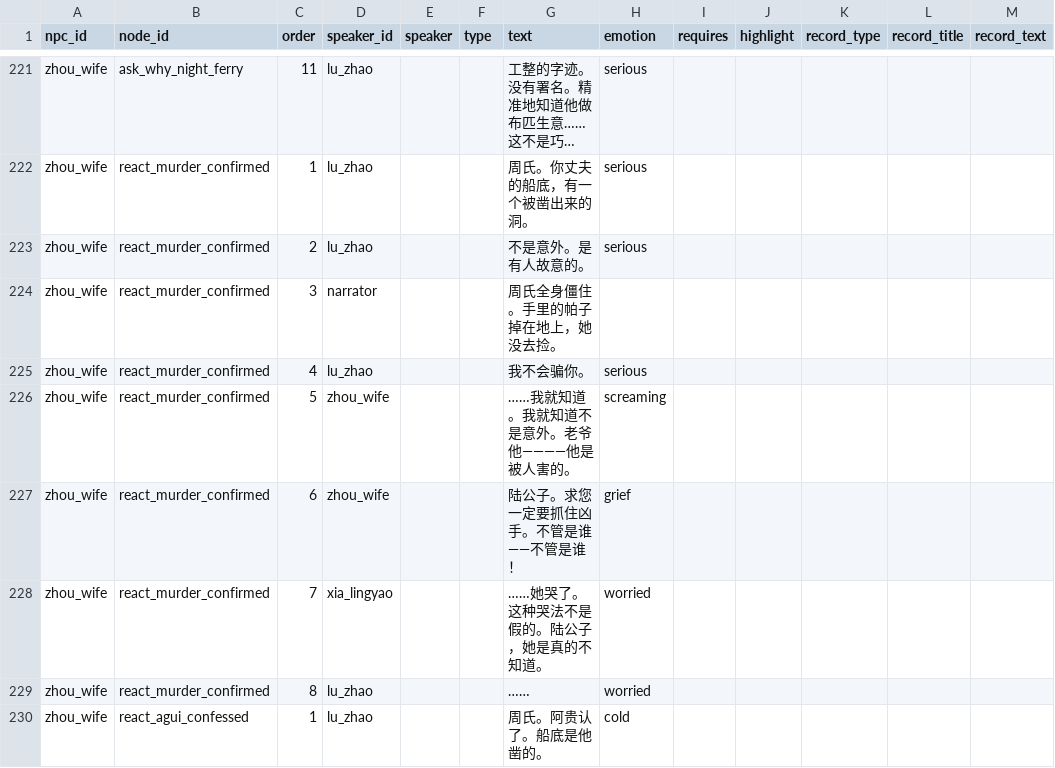
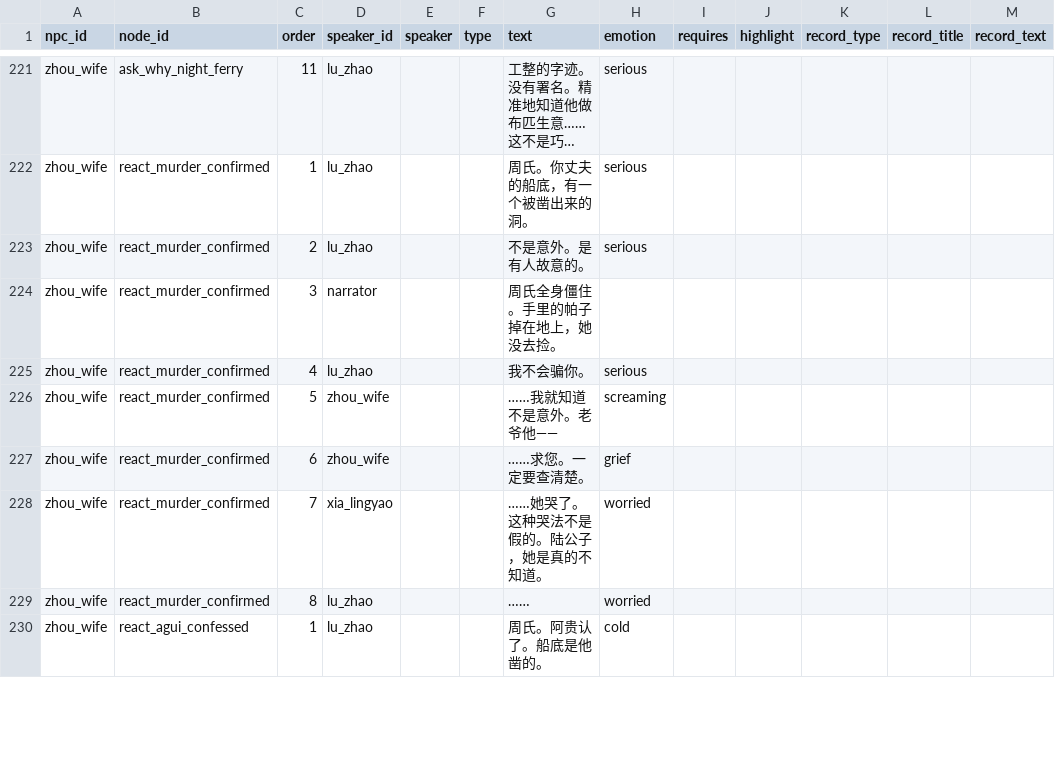
Before and after one commit to JimmyTheGit23/DetectiveSandbox, a CSV file: detective/data/case_tables/prologue_ferry/dialogue_lines.csv, drawn as a sheet; only a part is shown, gaps mark what is left out; long unchanged cells end in …; the diff covers the shown part only; the diff names each change by its address in the sheet, - before the commit and + after, or states it on an @@ line.

```diff
--- a/detective/data/case_tables/prologue_ferry/dialogue_lines.csv
+++ b/detective/data/case_tables/prologue_ferry/dialogue_lines.csv
-G226 (text): ……我就知道。我就知道不是意外。老爷他————他是被人害的。
+G226 (text): ……我就知道不是意外。老爷他——
-G227 (text): 陆公子。求您一定要抓住凶手。不管是谁——不管是谁！
+G227 (text): ……求您。一定要查清楚。
```
Also changed, not shown: 36 edited cells elsewhere in this file, detective/data/case_tables/prologue_ferry/prologue_lines.csv.
